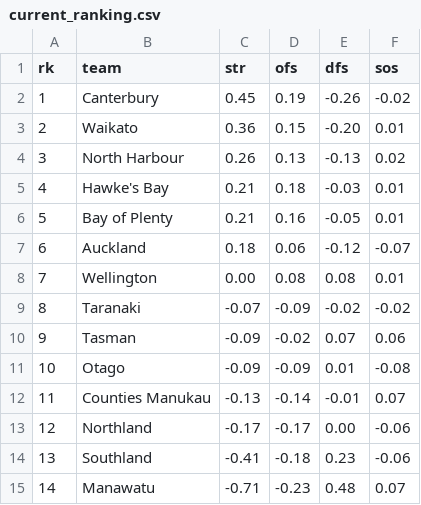
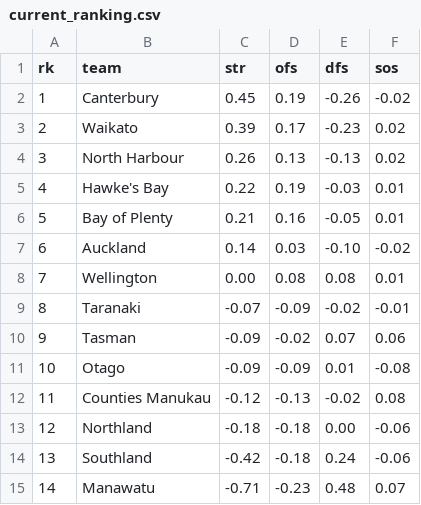
Before and after one commit to octonion/rugby, a CSV file: bunnings/sos/current_ranking.csv, drawn as a sheet.

```diff
--- a/bunnings/sos/current_ranking.csv
+++ b/bunnings/sos/current_ranking.csv
@@ -2,14 +2,14 @@ rk,team,str,ofs,dfs,sos
 1,Canterbury,0.45,0.19,-0.26,-0.02
-2,Waikato,0.36,0.15,-0.20,0.01
+2,Waikato,0.39,0.17,-0.23,0.02
 3,North Harbour,0.26,0.13,-0.13,0.02
-4,Hawke's Bay,0.21,0.18,-0.03,0.01
+4,Hawke's Bay,0.22,0.19,-0.03,0.01
 5,Bay of Plenty,0.21,0.16,-0.05,0.01
-6,Auckland,0.18,0.06,-0.12,-0.07
+6,Auckland,0.14,0.03,-0.10,-0.02
 7,Wellington,0.00,0.08,0.08,0.01
-8,Taranaki,-0.07,-0.09,-0.02,-0.02
+8,Taranaki,-0.07,-0.09,-0.02,-0.01
 9,Tasman,-0.09,-0.02,0.07,0.06
 10,Otago,-0.09,-0.09,0.01,-0.08
-11,Counties Manukau,-0.13,-0.14,-0.01,0.07
-12,Northland,-0.17,-0.17,0.00,-0.06
-13,Southland,-0.41,-0.18,0.23,-0.06
+11,Counties Manukau,-0.12,-0.13,-0.02,0.08
+12,Northland,-0.18,-0.18,0.00,-0.06
+13,Southland,-0.42,-0.18,0.24,-0.06
 14,Manawatu,-0.71,-0.23,0.48,0.07
```
Also changed, not shown: bunnings/csv/bunnings-2022.csv, bunnings/sos/predictions.csv, 3 other files.
